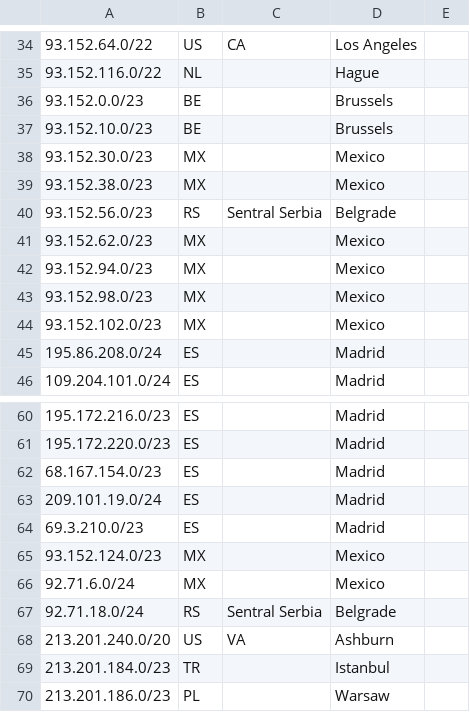
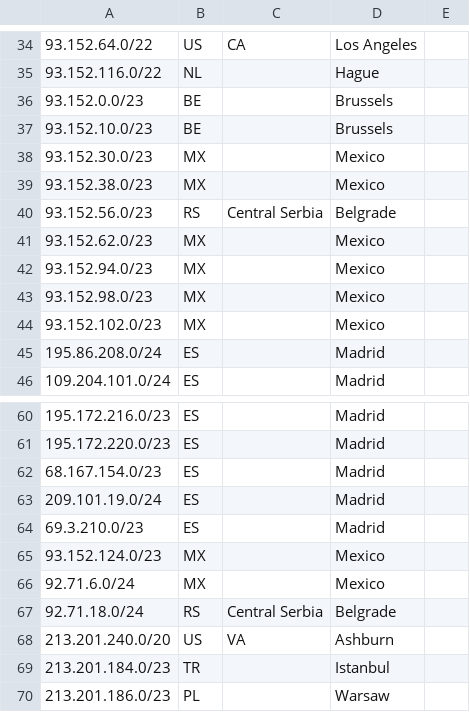
Before and after one commit to code200noc/code200noc.github.io, a CSV file: suballocated-geofeed.csv, drawn as a sheet; only a part is shown, gaps mark what is left out.

Commit message:
Update suballocated-geofeed.csv

```diff
--- a/suballocated-geofeed.csv
+++ b/suballocated-geofeed.csv
@@ -39,3 +39,3 @@
 93.152.38.0/23,MX,,Mexico,
-93.152.56.0/23,RS,Sentral Serbia,Belgrade,
+93.152.56.0/23,RS,Central Serbia,Belgrade,
 93.152.62.0/23,MX,,Mexico,
@@ -66,3 +66,3 @@
 92.71.6.0/24,MX,,Mexico,
-92.71.18.0/24,RS,Sentral Serbia,Belgrade,
+92.71.18.0/24,RS,Central Serbia,Belgrade,
 213.201.240.0/20,US,VA,Ashburn,
```
